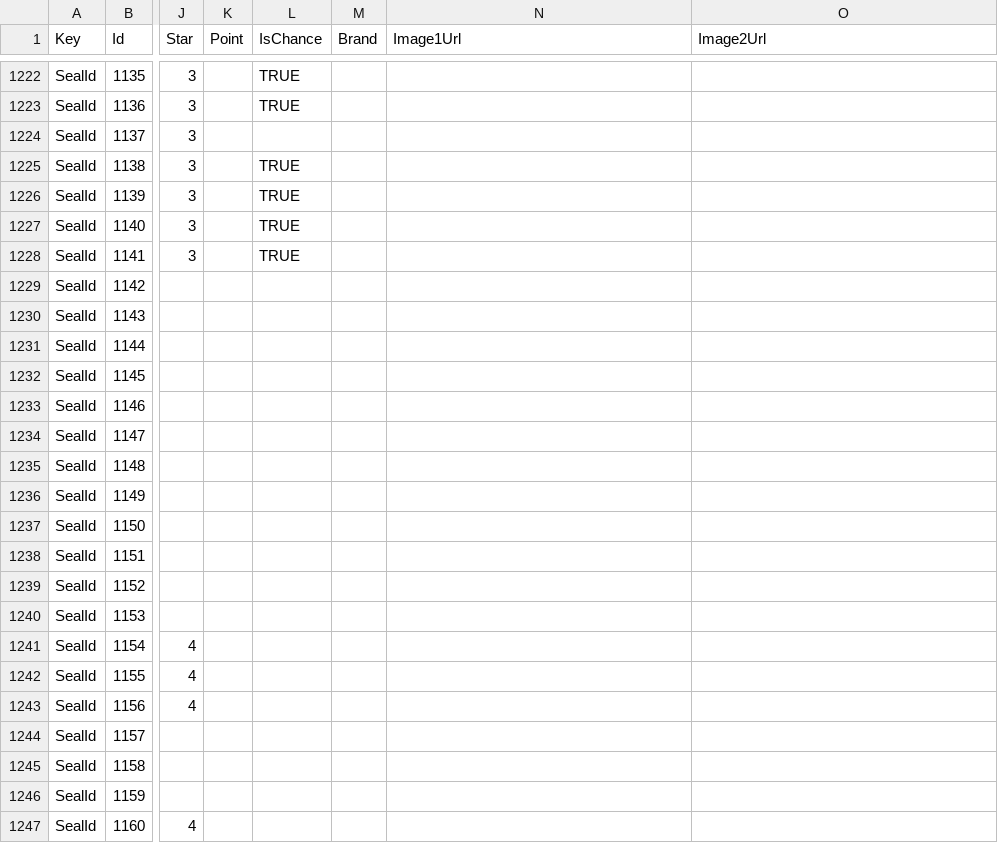
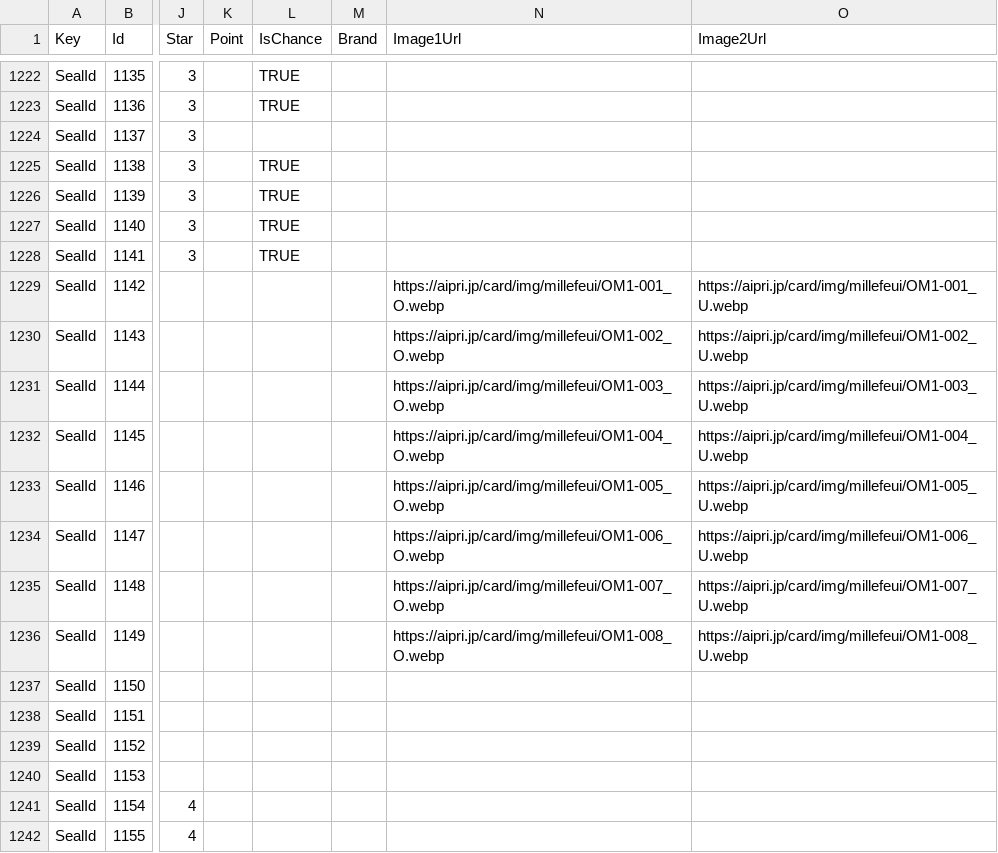
Before and after one commit to pgrho/aipri-items, a TSV file: custom/_Cards.tsv, drawn as a sheet; only a part is shown, gaps mark what is left out; the shorter side is filled out with more unchanged rows; the diff names each change by its address in the sheet, - before the commit and + after, or states it on an @@ line.

Commit message:
Fix images

```diff
--- a/custom/_Cards.tsv
+++ b/custom/_Cards.tsv
-N1229 (Image1Url): (empty)
+N1229 (Image1Url): https://aipri.jp/card/img/millefeui/OM1-001_O.webp
-O1229 (Image2Url): (empty)
+O1229 (Image2Url): https://aipri.jp/card/img/millefeui/OM1-001_U.webp
-N1230 (Image1Url): (empty)
+N1230 (Image1Url): https://aipri.jp/card/img/millefeui/OM1-002_O.webp
-O1230 (Image2Url): (empty)
+O1230 (Image2Url): https://aipri.jp/card/img/millefeui/OM1-002_U.webp
-N1231 (Image1Url): (empty)
+N1231 (Image1Url): https://aipri.jp/card/img/millefeui/OM1-003_O.webp
-O1231 (Image2Url): (empty)
+O1231 (Image2Url): https://aipri.jp/card/img/millefeui/OM1-003_U.webp
-N1232 (Image1Url): (empty)
+N1232 (Image1Url): https://aipri.jp/card/img/millefeui/OM1-004_O.webp
-O1232 (Image2Url): (empty)
+O1232 (Image2Url): https://aipri.jp/card/img/millefeui/OM1-004_U.webp
-N1233 (Image1Url): (empty)
+N1233 (Image1Url): https://aipri.jp/card/img/millefeui/OM1-005_O.webp
-O1233 (Image2Url): (empty)
+O1233 (Image2Url): https://aipri.jp/card/img/millefeui/OM1-005_U.webp
-N1234 (Image1Url): (empty)
+N1234 (Image1Url): https://aipri.jp/card/img/millefeui/OM1-006_O.webp
-O1234 (Image2Url): (empty)
+O1234 (Image2Url): https://aipri.jp/card/img/millefeui/OM1-006_U.webp
-N1235 (Image1Url): (empty)
+N1235 (Image1Url): https://aipri.jp/card/img/millefeui/OM1-007_O.webp
-O1235 (Image2Url): (empty)
+O1235 (Image2Url): https://aipri.jp/card/img/millefeui/OM1-007_U.webp
-N1236 (Image1Url): (empty)
+N1236 (Image1Url): https://aipri.jp/card/img/millefeui/OM1-008_O.webp
-O1236 (Image2Url): (empty)
+O1236 (Image2Url): https://aipri.jp/card/img/millefeui/OM1-008_U.webp
```
Also changed, not shown: custom/_Coordinates.tsv, 14 other files.
